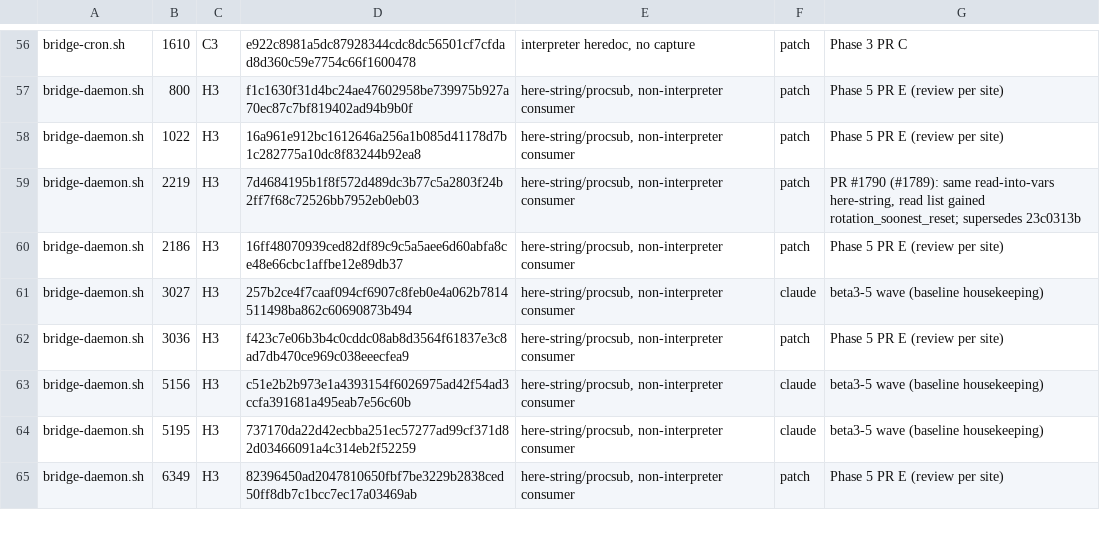
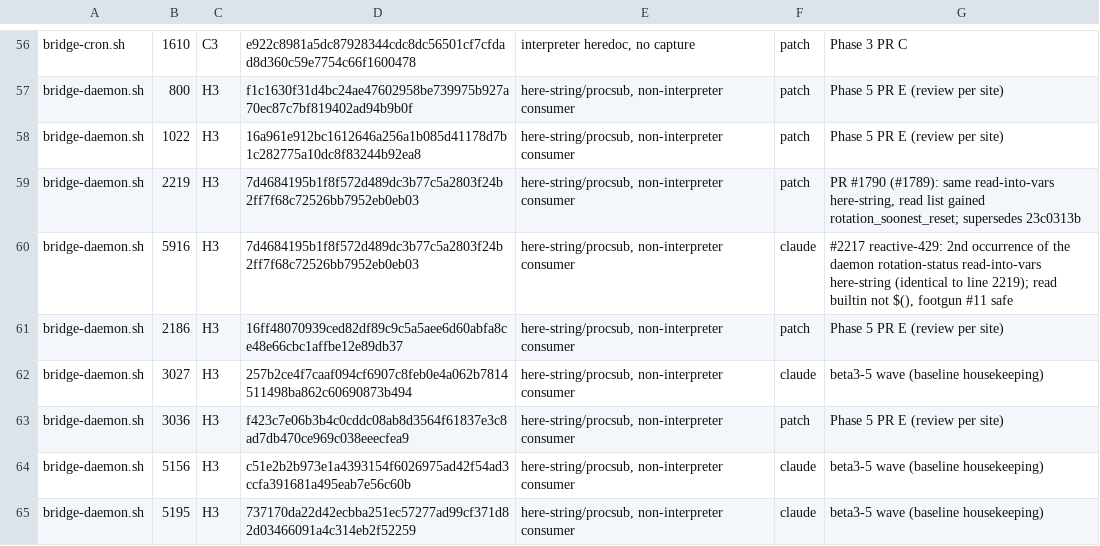
Before and after one commit to seanssoh/agent-bridge-public, a TSV file: .lint-heredoc-baseline.tsv, drawn as a sheet; only a part is shown, gaps mark what is left out; the shorter side is filled out with more unchanged rows; the diff names each change by its address in the sheet, - before the commit and + after, or states it on an @@ line.

Commit message:
daemon: reactive inference/picker 429 → preflighted rotation (#2217) — roadmap step 4 (#2219)
implement-ok (agb-dev-codex r3, task #21049) + CI all-green.

Verified before merge:
- Codex Phase-4 across r1→r3: r1 needs-more (#21022 latch-on-cooldown race) FIXED (latch published only post-rotate at bridge-daemon.sh:5927, never in the cooldown branch 5882-5887; caller persists non-empty only); r2 needs-more (lint-heredoc-ban H3 new site bridge-daemon.sh:5916) FIXED via intentional baseline (footgun-#11-safe read-builtin here-string, byte-identical to the already-baselined line 2219); r3 implement-ok.
- CI: all 12 checks green (0 pending, 0 fail) — unit/static smoke shards 1/3,2/3,3/3, integration smoke, lint, lint-heredoc-ban, oss-preflight, syntax. Head 8f6d3b08.
- 2217-reactive-429-rotate.sh 9/9 incl. scenario I (latch-on-cooldown race, mutation-backed).
- Base main, MERGEABLE/CLEAN.

HIGH-RISK surface (daemon #1) but ships DARK: BRIDGE_REACTIVE_429_ROTATE_ENABLED=0 default, --if-auto-enabled scope gate, CF/transport-qualified trigger gate, shared lock+cooldown dedup. Reuses the existing preflighted rotator (--reason reactive-429:<agent>, no second rotator).

Accumulate-then-cut: roadmap step 4 lands on main as a 0.17-beta8 bundle item; release CUT stays operator-gated.

Approved.

```diff
--- a/.lint-heredoc-baseline.tsv
+++ b/.lint-heredoc-baseline.tsv
+row 60: bridge-daemon.sh | 5916 | H3 | 7d4684195b1f8f572d489dc3b77c5a2803f24b2ff7f68c72526bb7952eb0eb03 | here-string/procsub, non-interpreter consumer | claude | #2217 reactive-429: 2nd occurrence of the daemon rotation-status read-into-vars here-string (identical to line 2219); read builtin not $(), footgun #11 safe
```
Also changed, not shown: 8 other files.
